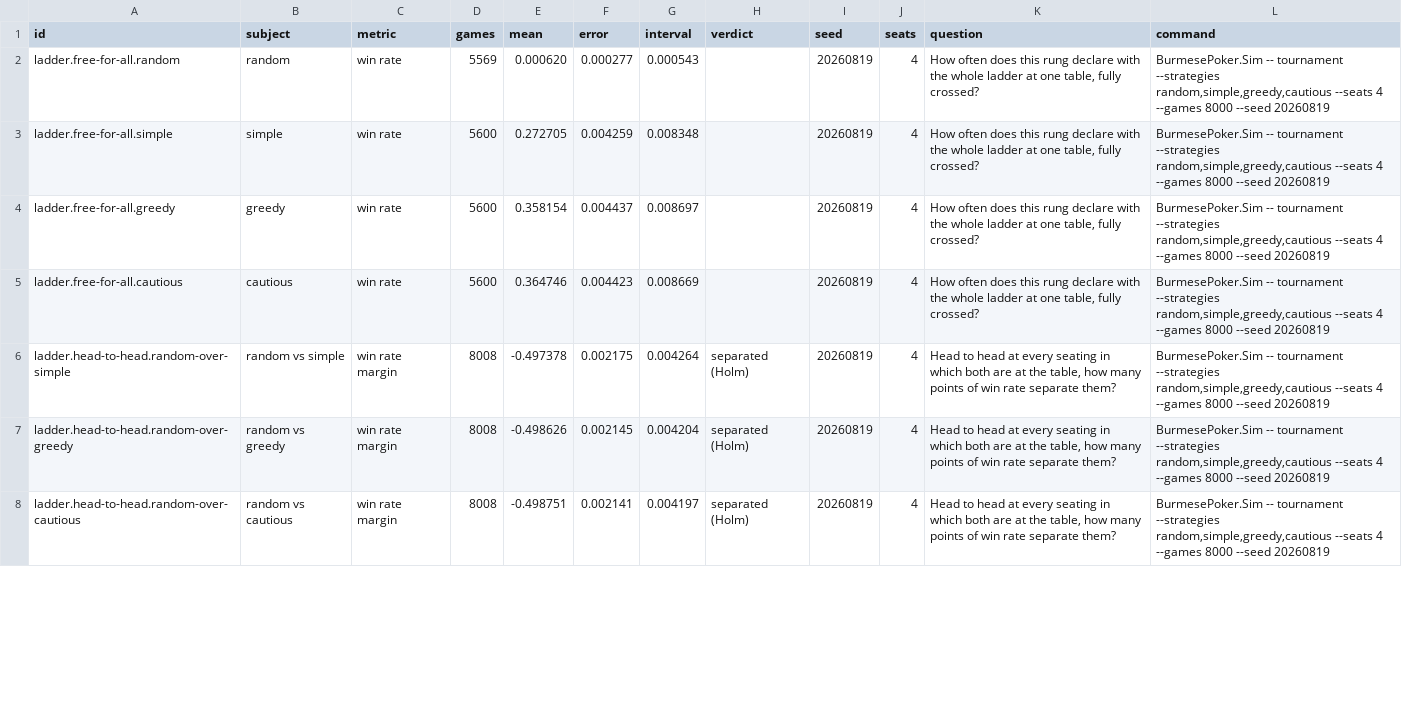
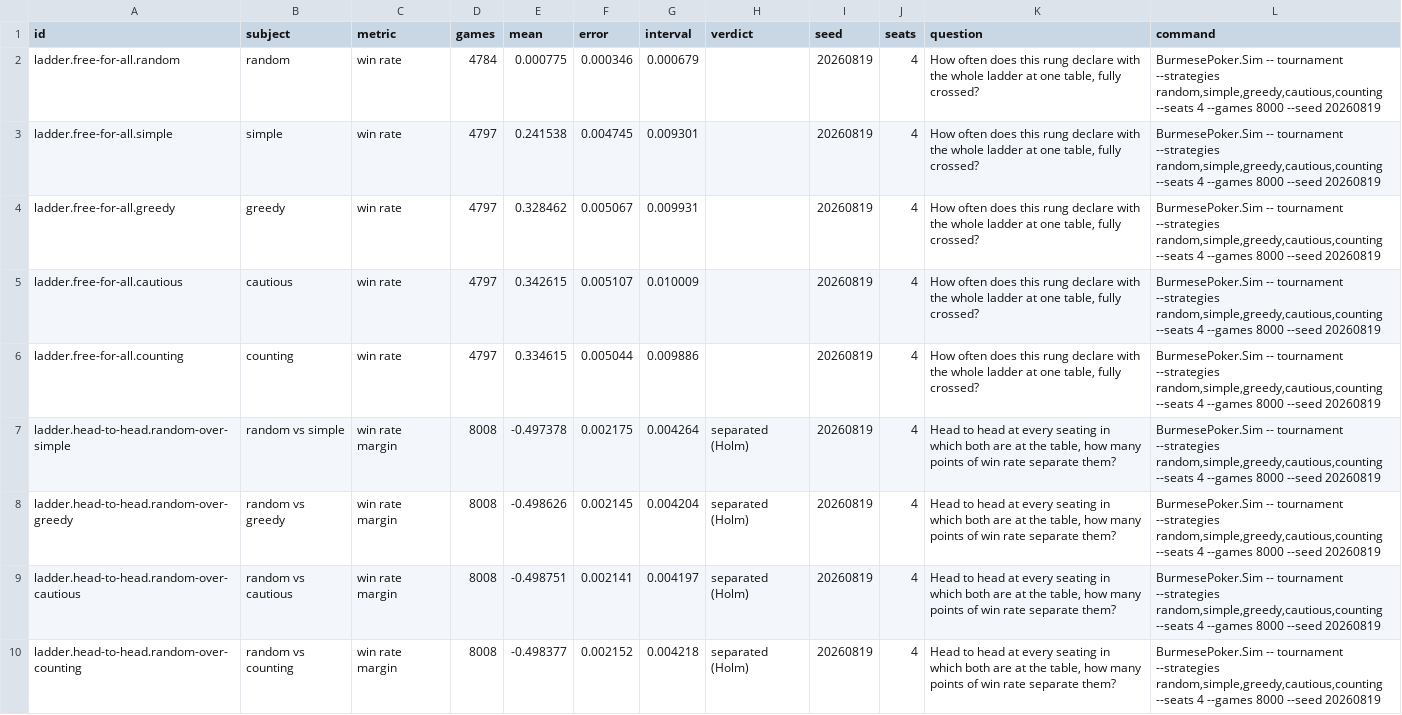
Before and after one commit to nickjones33/BurmesePoker, a CSV file: docs/strategy/measurements.csv, drawn as a sheet; only a part is shown; the diff covers the shown part only.

```diff
--- a/docs/strategy/measurements.csv
+++ b/docs/strategy/measurements.csv
@@ -1,8 +1,10 @@
 id,subject,metric,games,mean,error,interval,verdict,seed,seats,question,command
-ladder.free-for-all.random,random,win rate,5569,0.000620,0.000277,0.000543,,20260819,4,"How often does this rung declare with the whole ladder at one table, fully crossed?","BurmesePoker.Sim -- tournament --strategies random,simple,greedy,cautious --seats 4 --games 8000 --seed 20260819"
-ladder.free-for-all.simple,simple,win rate,5600,0.272705,0.004259,0.008348,,20260819,4,"How often does this rung declare with the whole ladder at one table, fully crossed?","BurmesePoker.Sim -- tournament --strategies random,simple,greedy,cautious --seats 4 --games 8000 --seed 20260819"
-ladder.free-for-all.greedy,greedy,win rate,5600,0.358154,0.004437,0.008697,,20260819,4,"How often does this rung declare with the whole ladder at one table, fully crossed?","BurmesePoker.Sim -- tournament --strategies random,simple,greedy,cautious --seats 4 --games 8000 --seed 20260819"
-ladder.free-for-all.cautious,cautious,win rate,5600,0.364746,0.004423,0.008669,,20260819,4,"How often does this rung declare with the whole ladder at one table, fully crossed?","BurmesePoker.Sim -- tournament --strategies random,simple,greedy,cautious --seats 4 --games 8000 --seed 20260819"
-ladder.head-to-head.random-over-simple,random vs simple,win rate margin,8008,-0.497378,0.002175,0.004264,separated (Holm),20260819,4,"Head to head at every seating in which both are at the table, how many points of win rate separate them?","BurmesePoker.Sim -- tournament --strategies random,simple,greedy,cautious --seats 4 --games 8000 --seed 20260819"
-ladder.head-to-head.random-over-greedy,random vs greedy,win rate margin,8008,-0.498626,0.002145,0.004204,separated (Holm),20260819,4,"Head to head at every seating in which both are at the table, how many points of win rate separate them?","BurmesePoker.Sim -- tournament --strategies random,simple,greedy,cautious --seats 4 --games 8000 --seed 20260819"
-ladder.head-to-head.random-over-cautious,random vs cautious,win rate margin,8008,-0.498751,0.002141,0.004197,separated (Holm),20260819,4,"Head to head at every seating in which both are at the table, how many points of win rate separate them?","BurmesePoker.Sim -- tournament --strategies random,simple,greedy,cautious --seats 4 --games 8000 --seed 20260819"
+ladder.free-for-all.random,random,win rate,4784,0.000775,0.000346,0.000679,,20260819,4,"How often does this rung declare with the whole ladder at one table, fully crossed?","BurmesePoker.Sim -- tournament --strategies random,simple,greedy,cautious,counting --seats 4 --games 8000 --seed 20260819"
+ladder.free-for-all.simple,simple,win rate,4797,0.241538,0.004745,0.009301,,20260819,4,"How often does this rung declare with the whole ladder at one table, fully crossed?","BurmesePoker.Sim -- tournament --strategies random,simple,greedy,cautious,counting --seats 4 --games 8000 --seed 20260819"
+ladder.free-for-all.greedy,greedy,win rate,4797,0.328462,0.005067,0.009931,,20260819,4,"How often does this rung declare with the whole ladder at one table, fully crossed?","BurmesePoker.Sim -- tournament --strategies random,simple,greedy,cautious,counting --seats 4 --games 8000 --seed 20260819"
+ladder.free-for-all.cautious,cautious,win rate,4797,0.342615,0.005107,0.010009,,20260819,4,"How often does this rung declare with the whole ladder at one table, fully crossed?","BurmesePoker.Sim -- tournament --strategies random,simple,greedy,cautious,counting --seats 4 --games 8000 --seed 20260819"
+ladder.free-for-all.counting,counting,win rate,4797,0.334615,0.005044,0.009886,,20260819,4,"How often does this rung declare with the whole ladder at one table, fully crossed?","BurmesePoker.Sim -- tournament --strategies random,simple,greedy,cautious,counting --seats 4 --games 8000 --seed 20260819"
+ladder.head-to-head.random-over-simple,random vs simple,win rate margin,8008,-0.497378,0.002175,0.004264,separated (Holm),20260819,4,"Head to head at every seating in which both are at the table, how many points of win rate separate them?","BurmesePoker.Sim -- tournament --strategies random,simple,greedy,cautious,counting --seats 4 --games 8000 --seed 20260819"
+ladder.head-to-head.random-over-greedy,random vs greedy,win rate margin,8008,-0.498626,0.002145,0.004204,separated (Holm),20260819,4,"Head to head at every seating in which both are at the table, how many points of win rate separate them?","BurmesePoker.Sim -- tournament --strategies random,simple,greedy,cautious,counting --seats 4 --games 8000 --seed 20260819"
+ladder.head-to-head.random-over-cautious,random vs cautious,win rate margin,8008,-0.498751,0.002141,0.004197,separated (Holm),20260819,4,"Head to head at every seating in which both are at the table, how many points of win rate separate them?","BurmesePoker.Sim -- tournament --strategies random,simple,greedy,cautious,counting --seats 4 --games 8000 --seed 20260819"
+ladder.head-to-head.random-over-counting,random vs counting,win rate margin,8008,-0.498377,0.002152,0.004218,separated (Holm),20260819,4,"Head to head at every seating in which both are at the table, how many points of win rate separate them?","BurmesePoker.Sim -- tournament --strategies random,simple,greedy,cautious,counting --seats 4 --games 8000 --seed 20260819"
```
Also changed, not shown: 9 added rows and 46 edited cells elsewhere in this file, 14 other files.
